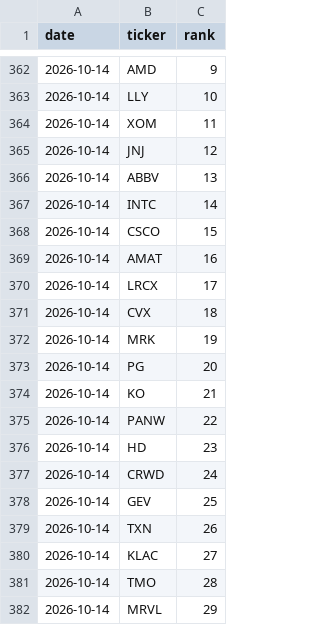
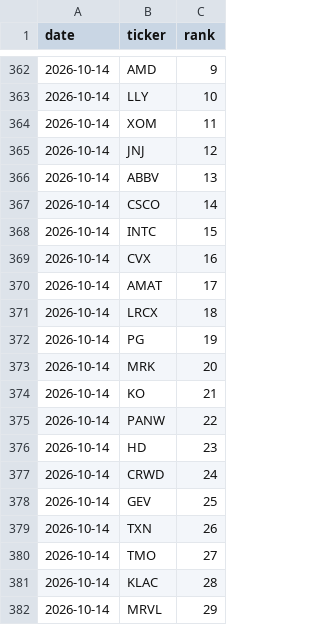
Before and after one commit to akaban01/stocks, a CSV file: public/data/universe_history.csv, drawn as a sheet; only a part is shown, gaps mark what is left out.

```diff
--- a/public/data/universe_history.csv
+++ b/public/data/universe_history.csv
@@ -366,9 +366,9 @@ date,ticker,rank
 2026-10-14,ABBV,13
-2026-10-14,INTC,14
-2026-10-14,CSCO,15
-2026-10-14,AMAT,16
-2026-10-14,LRCX,17
-2026-10-14,CVX,18
-2026-10-14,MRK,19
-2026-10-14,PG,20
+2026-10-14,CSCO,14
+2026-10-14,INTC,15
+2026-10-14,CVX,16
+2026-10-14,AMAT,17
+2026-10-14,LRCX,18
+2026-10-14,PG,19
+2026-10-14,MRK,20
 2026-10-14,KO,21
@@ -379,4 +379,4 @@ date,ticker,rank
 2026-10-14,TXN,26
-2026-10-14,KLAC,27
-2026-10-14,TMO,28
+2026-10-14,TMO,27
+2026-10-14,KLAC,28
 2026-10-14,MRVL,29
```
Also changed, not shown: public/data/iv_history.csv, public/data/signals.csv, 5 other files.
